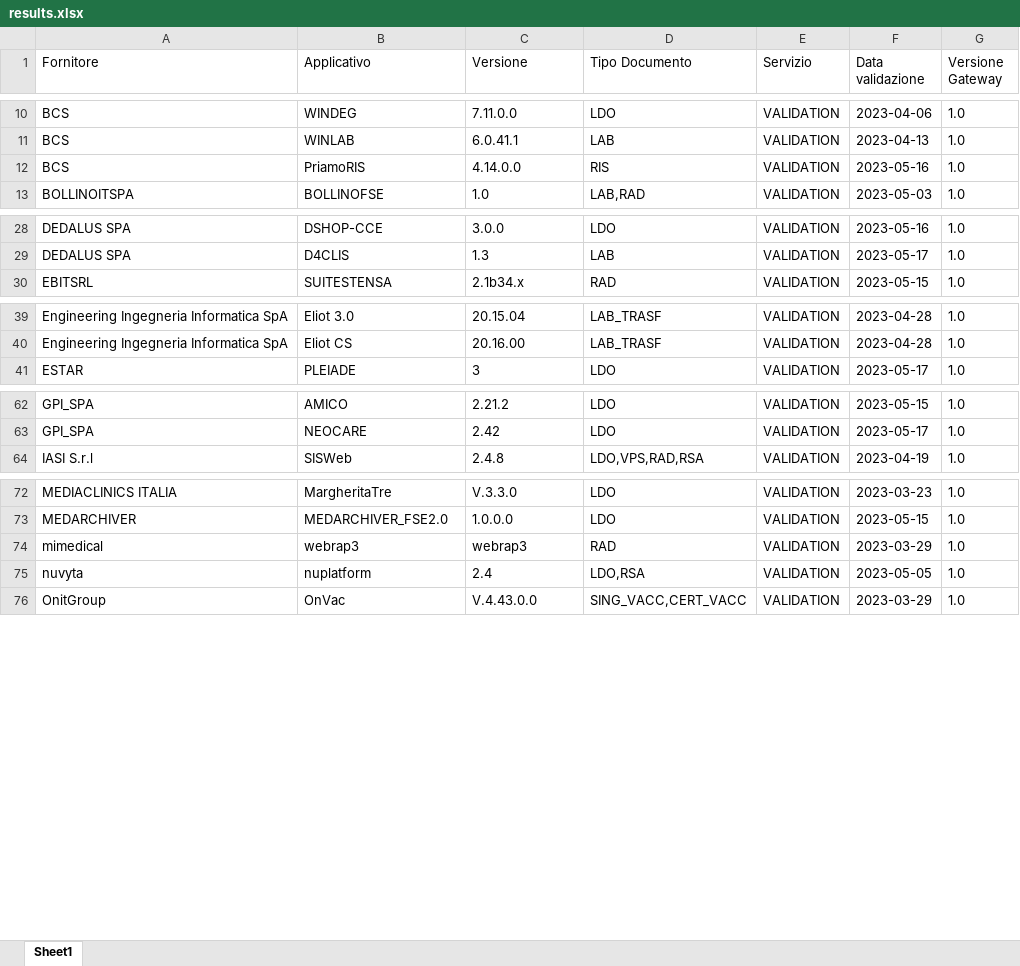
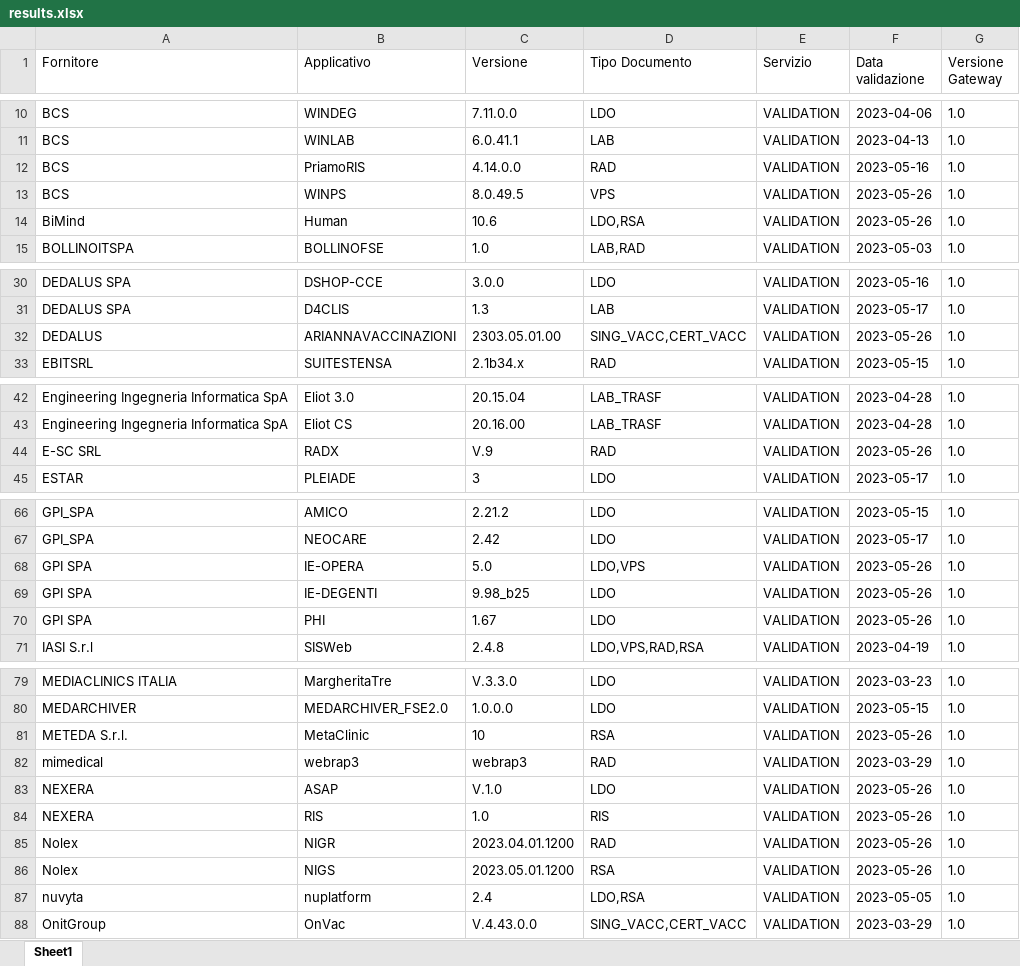
Before and after one commit to ministero-salute/it-fse-accreditati, an Excel workbook: RESULTS/results.xlsx, sheet Sheet1, drawn as a sheet; only a part is shown, gaps mark what is left out; values as stored, in another font and other column widths than the file's, no borders; the diff names each change by its address in the sheet, - before the commit and + after, or states it on an @@ line.

```diff
--- a/RESULTS/results.xlsx (sheet Sheet1)
+++ b/RESULTS/results.xlsx (sheet Sheet1)
-D12 (Tipo Documento): RIS
+D12 (Tipo Documento): RAD
+row 13: BCS | WINPS | 8.0.49.5 | VPS | VALIDATION | 2023-05-26 | 1.0
+row 14: BiMind | Human | 10.6 | LDO,RSA | VALIDATION | 2023-05-26 | 1.0
+row 32: DEDALUS | ARIANNAVACCINAZIONI | 2303.05.01.00 | SING_VACC,CERT_VACC | VALIDATION | 2023-05-26 | 1.0
+row 44: E-SC SRL | RADX | V.9 | RAD | VALIDATION | 2023-05-26 | 1.0
+row 68: GPI SPA | IE-OPERA | 5.0 | LDO,VPS | VALIDATION | 2023-05-26 | 1.0
+row 69: GPI SPA | IE-DEGENTI | 9.98_b25 | LDO | VALIDATION | 2023-05-26 | 1.0
+row 70: GPI SPA | PHI | 1.67 | LDO | VALIDATION | 2023-05-26 | 1.0
+row 81: METEDA S.r.l. | MetaClinic | 10 | RSA | VALIDATION | 2023-05-26 | 1.0
+row 83: NEXERA | ASAP | V.1.0 | LDO | VALIDATION | 2023-05-26 | 1.0
+row 84: NEXERA | RIS | 1.0 | RIS | VALIDATION | 2023-05-26 | 1.0
+row 85: Nolex | NIGR | 2023.04.01.1200 | RAD | VALIDATION | 2023-05-26 | 1.0
+row 86: Nolex | NIGS | 2023.05.01.1200 | RSA | VALIDATION | 2023-05-26 | 1.0
```
Also changed, not shown: 2 other files.
